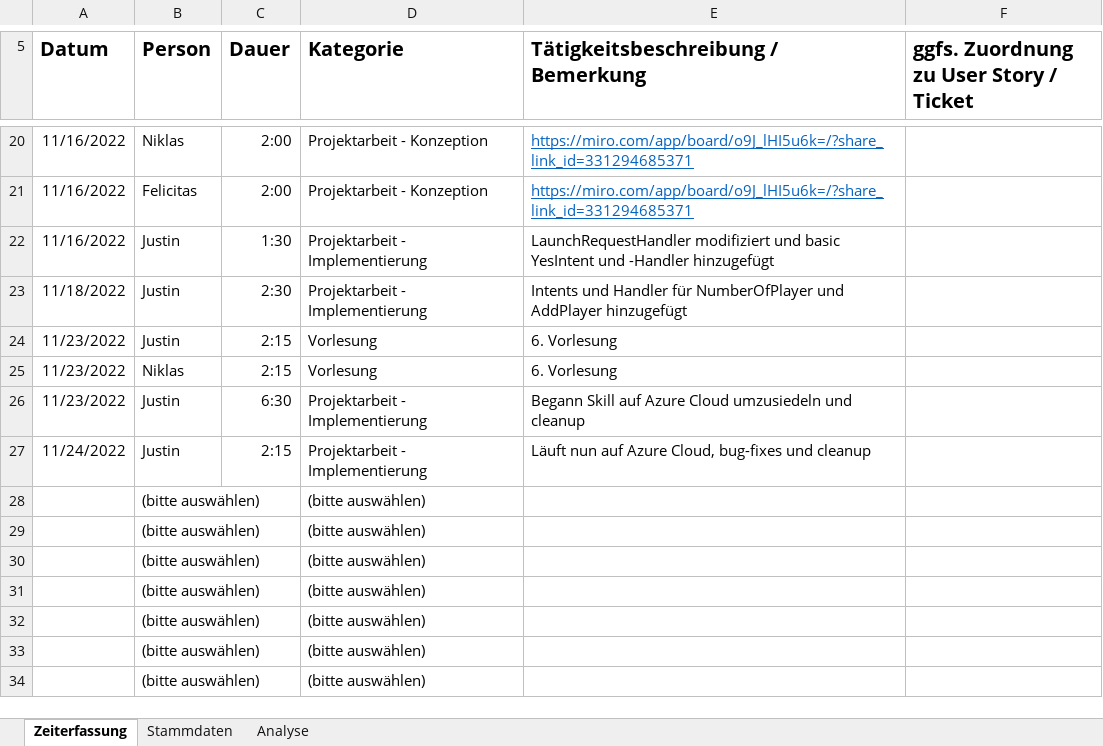
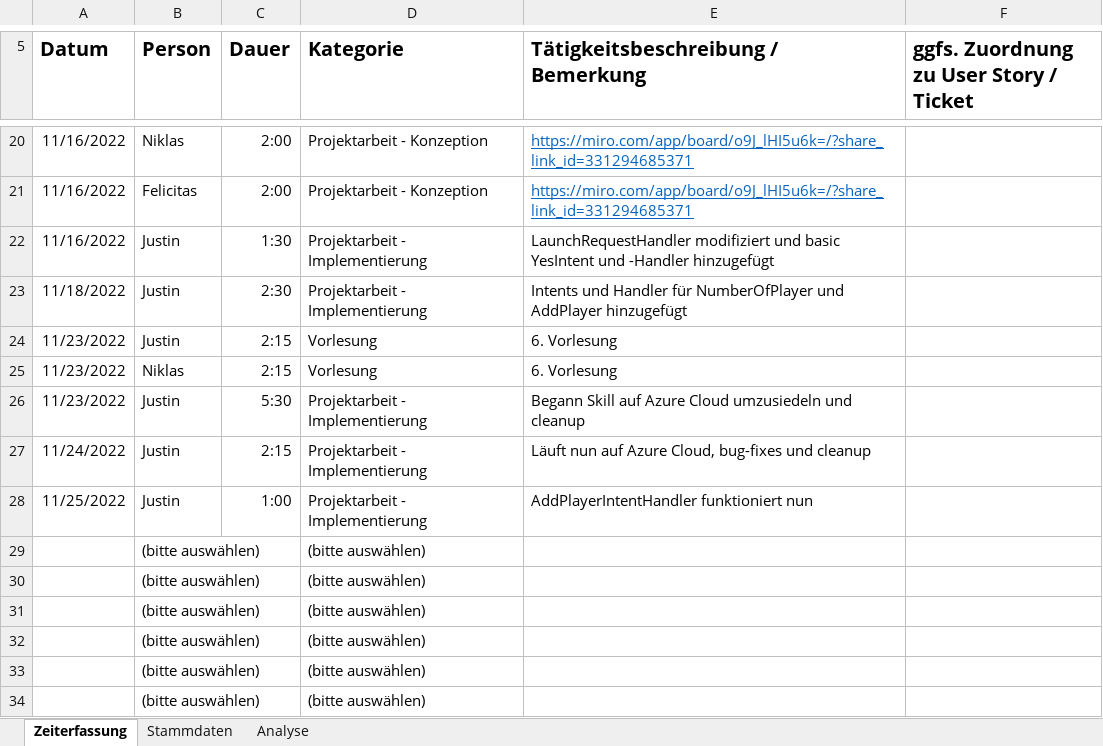
Before and after one commit to Ardril/entwDsa, an Excel workbook: Zeiterfassung.xlsx, sheet Zeiterfassung, drawn as a sheet; only a part is shown, gaps mark what is left out; values as stored, in another font and other column widths than the file's, no borders; table styles not drawn; removed rows and columns are numbered as before the commit, all else as after; the diff names each change by its address in the sheet, - before the commit and + after, or states it on an @@ line.

Commit message:
Update Zeiterfassung

```diff
--- a/Zeiterfassung.xlsx (sheet Zeiterfassung)
+++ b/Zeiterfassung.xlsx (sheet Zeiterfassung)
-C26 (Dauer): 6:30
+C26 (Dauer): 5:30
-row 28:  | (bitte auswählen) |  | (bitte auswählen)
+row 28: 11/25/2022 | Justin | 1:00 | Projektarbeit - Implementierung | AddPlayerIntentHandler funktioniert nun
```
